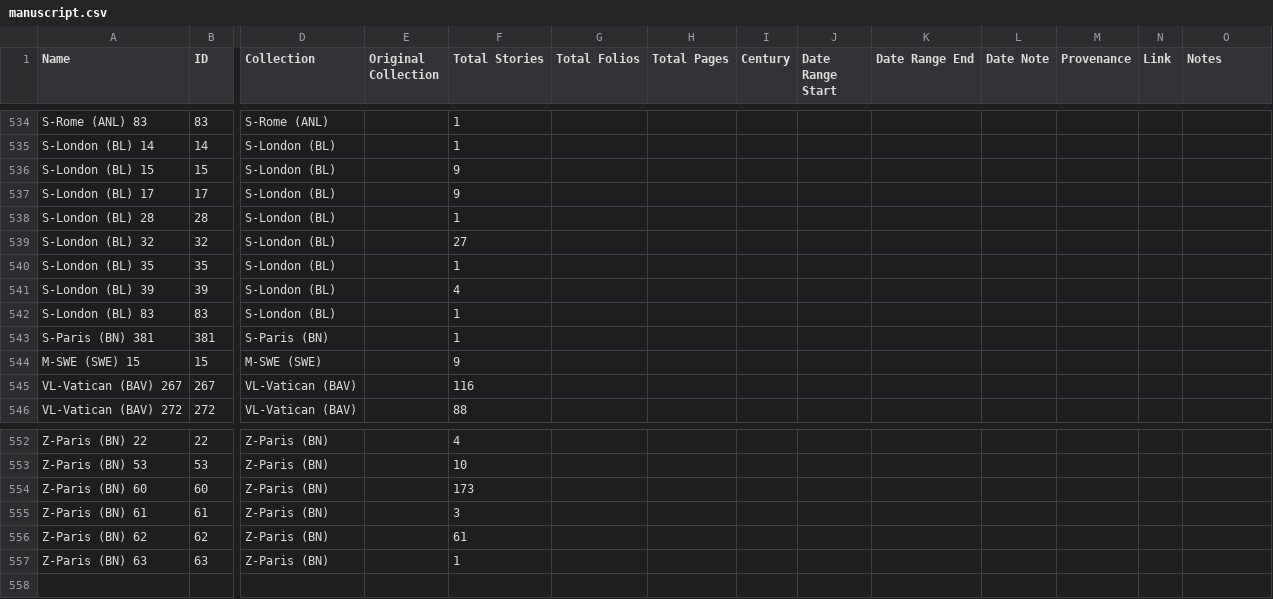
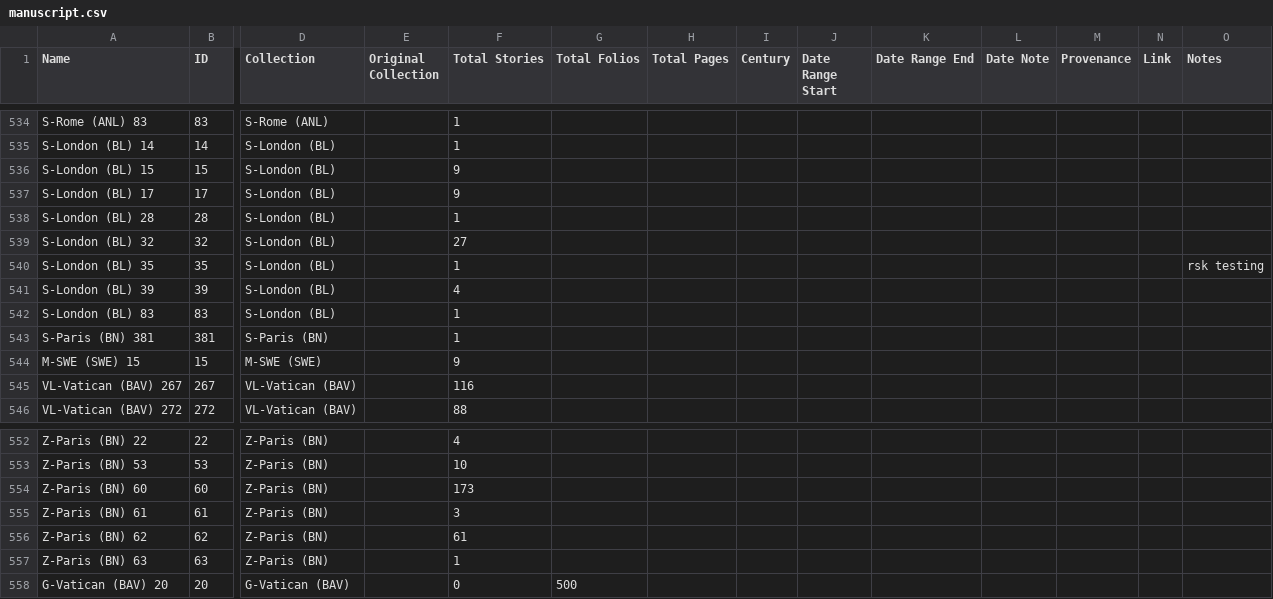
Before and after one commit to rlskoeser/test-pemm-data, a CSV file: data/manuscript.csv, drawn as a sheet; only a part is shown, gaps mark what is left out; rows hold the shown columns only; the diff names each change by its address in the sheet, - before the commit and + after, or states it on an @@ line.

Commit message:
Automatic data updates from TEST PEMM 2020-02-21
Co-authored-by: WendyLBelcher <56000106+WendyLBelcher@users.noreply.github.com>
Co-authored-by: elambrinaki <34317046+elambrinaki@users.noreply.github.com>
Co-authored-by: rlskoeser <rlskoeser@users.noreply.github.com>

```diff
--- a/data/manuscript.csv
+++ b/data/manuscript.csv
-O540 (Notes): (empty)
+O540 (Notes): rsk testing
+row 558: G-Vatican (BAV) 20 | 20 | G-Vatican (BAV) |  | 0 | 500
```
Also changed, not shown: data/canonical_story.csv, 1 other file.
